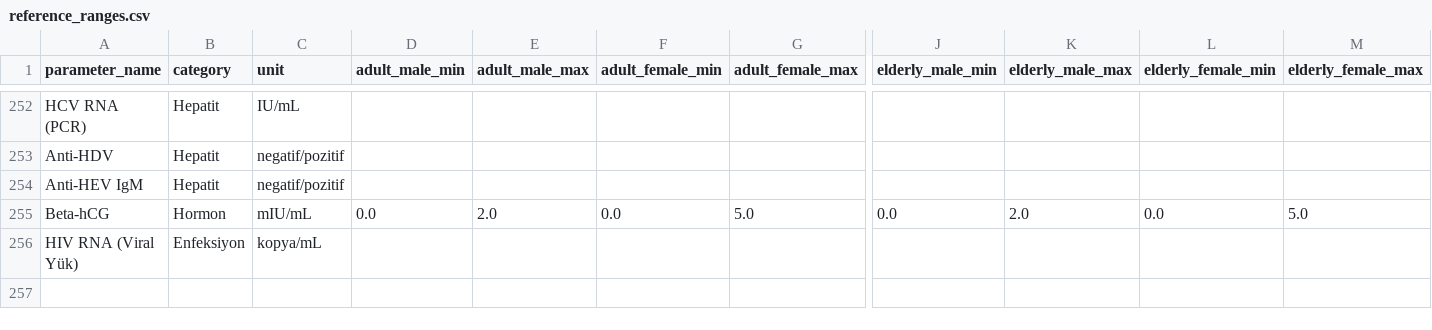
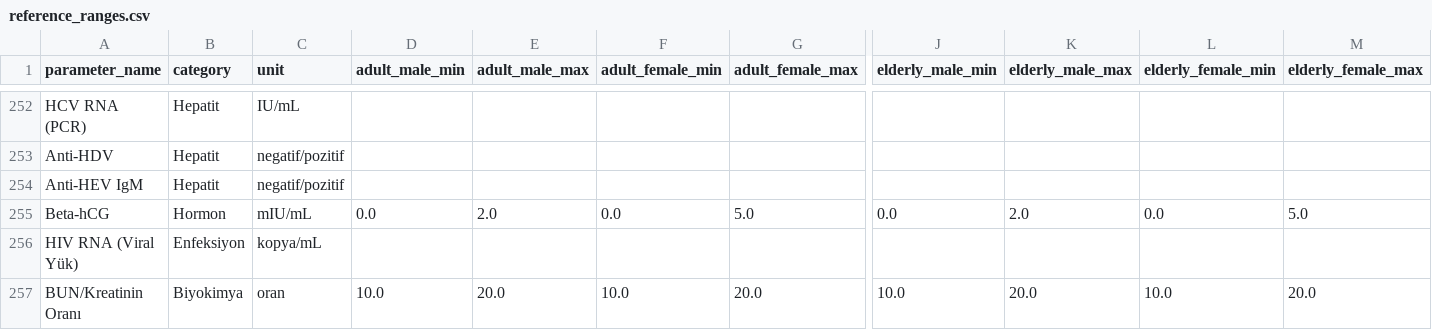
Before and after one commit to Amir-Ali128/Medicore-AI, a CSV file: app/backend/app/data/reference_ranges.csv, drawn as a sheet; only a part is shown, gaps mark what is left out; rows hold the shown columns only; the diff names each change by its address in the sheet, - before the commit and + after, or states it on an @@ line.

Commit message:
Add derived BUN creatinine ratio support
* Add derived BUN creatinine ratio calculation

* Enable derived laboratory parameters

* Add one-time derived reference migration

* Add BUN creatinine ratio reference

---------

Co-authored-by: github-actions[bot] <41898282+github-actions[bot]@users.noreply.github.com>

```diff
--- a/app/backend/app/data/reference_ranges.csv
+++ b/app/backend/app/data/reference_ranges.csv
+row 257: BUN/Kreatinin Oranı | Biyokimya | oran | 10.0 | 20.0 | 10.0 | 20.0 | 10.0 | 20.0 | 10.0 | 20.0
```
Also changed, not shown: 2 other files.
